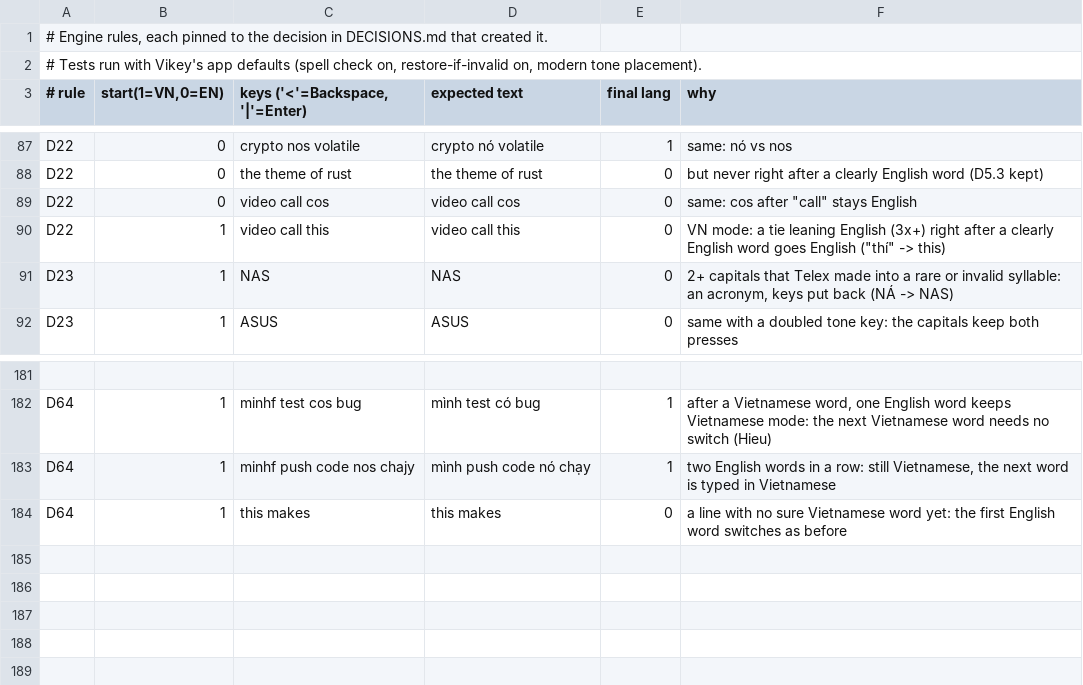
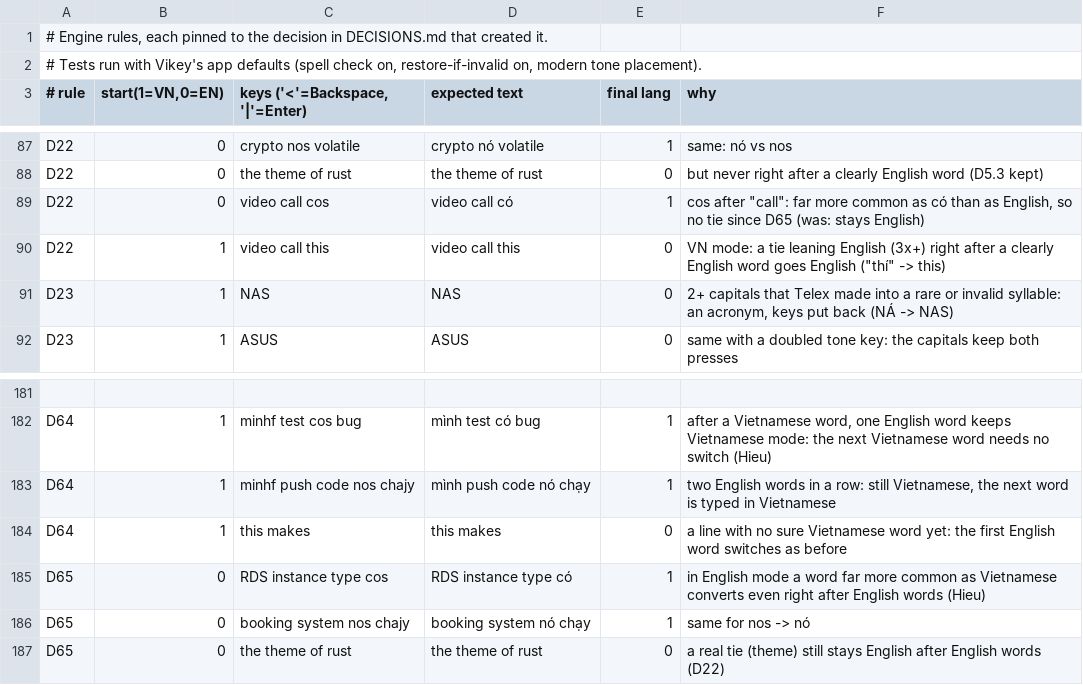
Before and after one commit to tdhieu94/SmartKey, a TSV file: Tools/autoswitch/rules/rules.tsv, drawn as a sheet; only a part is shown, gaps mark what is left out.

```diff
--- a/Tools/autoswitch/rules/rules.tsv
+++ b/Tools/autoswitch/rules/rules.tsv
@@ -88,3 +88,3 @@ D22	0	crypto nos volatile 	crypto nó volatile 	1	same: nó vs nos
 D22	0	the theme of rust 	the theme of rust 	0	but never right after a clearly English word (D5.3 kept)
-D22	0	video call cos 	video call cos 	0	same: cos after "call" stays English
+D22	0	video call cos 	video call có 	1	cos after "call": far more common as có than as English, so no tie since D65 (was: stays English)
 D22	1	video call this 	video call this 	0	VN mode: a tie leaning English (3x+) right after a clearly English word goes English ("thí" -> this)
@@ -184 +184,4 @@ D64	1	minhf push code nos chajy 	mình push code nó chạy 	1	two English words
 D64	1	this makes 	this makes 	0	a line with no sure Vietnamese word yet: the first English word switches as before
+D65	0	RDS instance type cos 	RDS instance type có 	1	in English mode a word far more common as Vietnamese converts even right after English words (Hieu)
+D65	0	booking system nos chajy 	booking system nó chạy 	1	same for nos -> nó
+D65	0	the theme of rust 	the theme of rust 	0	a real tie (theme) still stays English after English words (D22)
```
Also changed, not shown: 8 other files.
